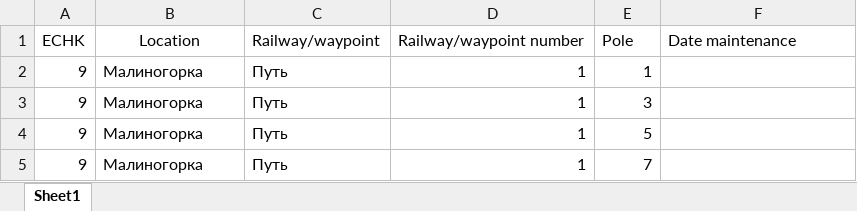
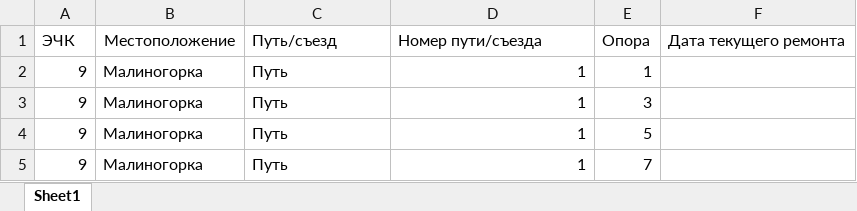
Before and after one commit to artemo8913/digitalECH, an Excel workbook: Data/Railways.xlsx, sheet Sheet1, drawn as a sheet; only a part is shown; values as stored, in another font and other column widths than the file's, no borders; removed rows and columns are numbered as before the commit, all else as after; the diff names each change by its address in the sheet, - before the commit and + after, or states it on an @@ line.

```diff
--- a/Data/Railways.xlsx (sheet Sheet1)
+++ b/Data/Railways.xlsx (sheet Sheet1)
-row 1: ECHK | Location | Railway/waypoint | Railway/waypoint number | Pole | Date maintenance
+row 1: ЭЧК | Местоположение | Путь/съезд | Номер пути/съезда | Опора | Дата текущего ремонта
```
Also changed, not shown: 15 other files.
